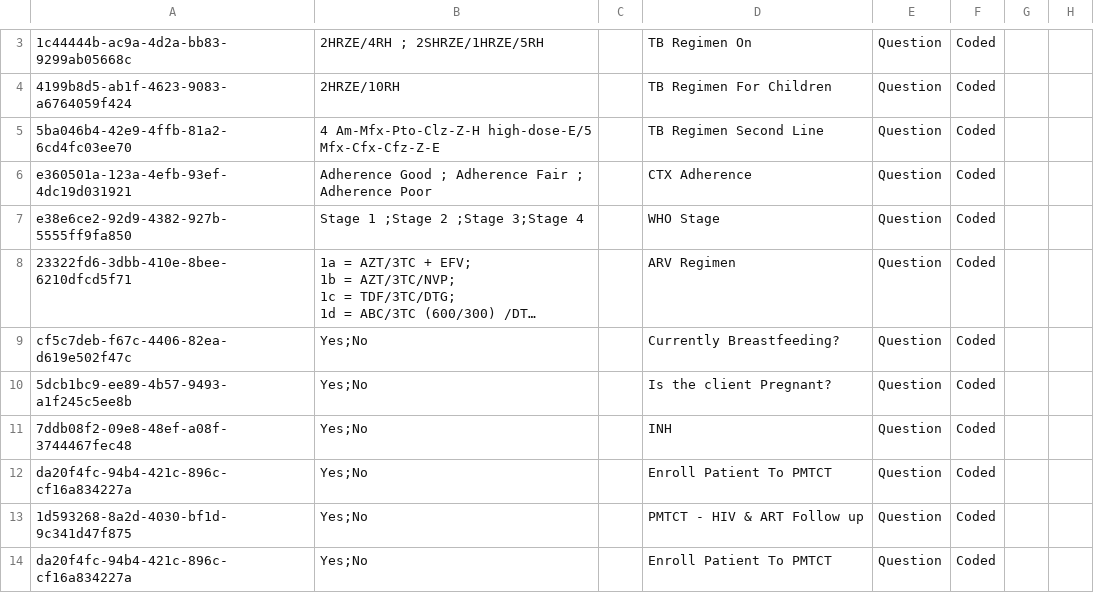
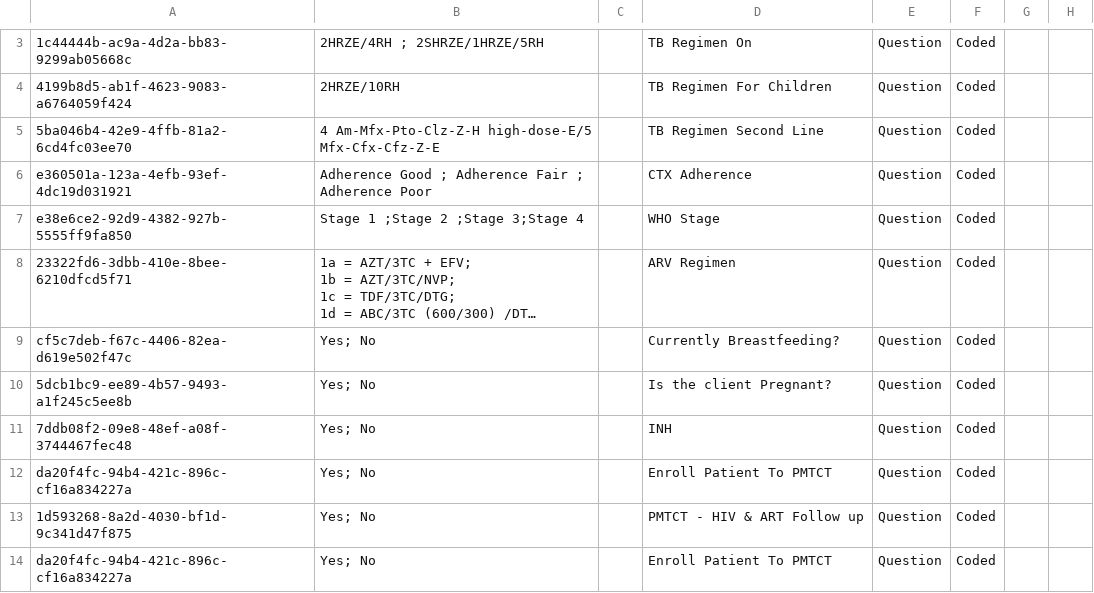
Before and after one commit to njm2176/ssemr, a CSV file: distro/configuration/concepts/hiv_and_art_follow_up_concept_set.csv, drawn as a sheet; only a part is shown, gaps mark what is left out; long unchanged cells end in …; the diff covers the shown part only; the diff names each change by its address in the sheet, - before the commit and + after, or states it on an @@ line.

```diff
--- a/distro/configuration/concepts/hiv_and_art_follow_up_concept_set.csv
+++ b/distro/configuration/concepts/hiv_and_art_follow_up_concept_set.csv
-B9:B14: Yes;No
+B9:B14: Yes; No
```
Also changed, not shown: 9 added rows and 4 edited cells elsewhere in this file, distro/configuration/concepts/art_history_and_clinical_milestones.csv, distro/configuration/concepts/art_treatment_and_interruption.csv, 22 other files.
